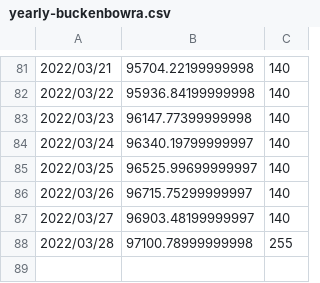
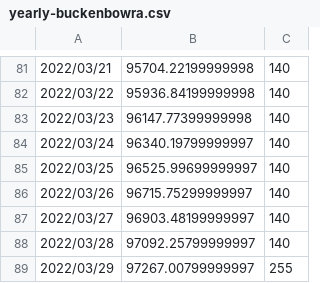
Before and after one commit to DPIclimate/pilot-reports, a CSV file: data/yearly-buckenbowra.csv, drawn as a sheet; only a part is shown, gaps mark what is left out; the diff names each change by its address in the sheet, - before the commit and + after, or states it on an @@ line.

Commit message:
minor update to fix zero values

```diff
--- a/data/yearly-buckenbowra.csv
+++ b/data/yearly-buckenbowra.csv
-B88: 97100.78999999998
+B88: 97092.25799999997
-C88: 255
+C88: 140
+row 89: 2022/03/29 | 97267.00799999997 | 255
```
Also changed, not shown: data/combined-precipitation.csv, data/weekly-salinity-table.csv, 30 other files.
